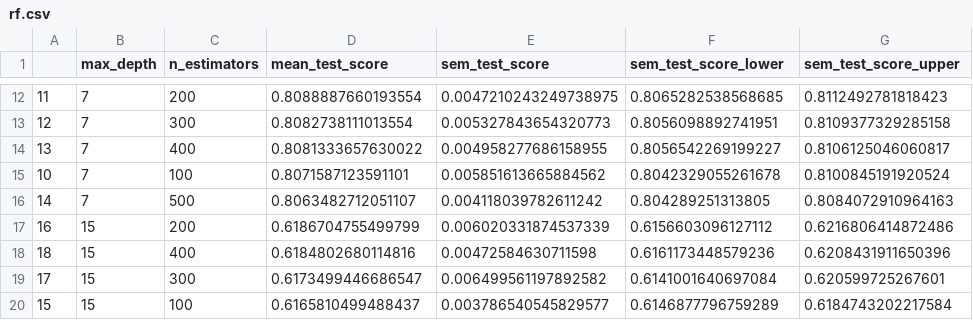
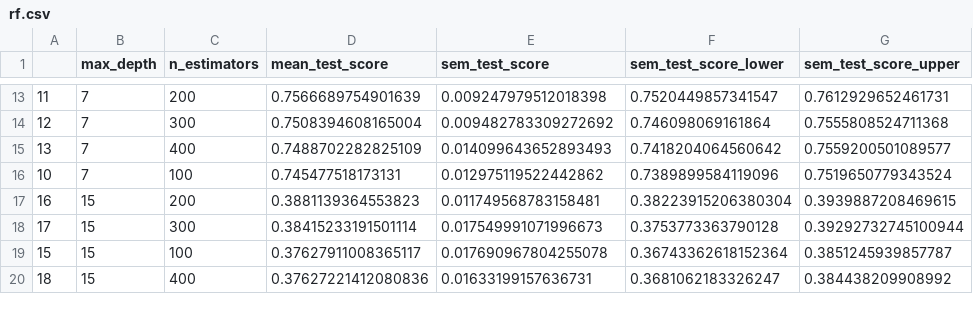
Before and after one commit to UBC-MDS/Group_7_Project, a CSV file: results/tables/rf.csv, drawn as a sheet; only a part is shown, gaps mark what is left out; the diff covers the shown part only.

```diff
--- a/results/tables/rf.csv
+++ b/results/tables/rf.csv
@@ -12,9 +13,8 @@
-11,7,200,0.8088887660193554,0.0047210243249738975,0.8065282538568685,0.8112492781818423
-12,7,300,0.8082738111013554,0.005327843654320773,0.8056098892741951,0.8109377329285158
-13,7,400,0.8081333657630022,0.004958277686158955,0.8056542269199227,0.8106125046060817
-10,7,100,0.8071587123591101,0.005851613665884562,0.8042329055261678,0.8100845191920524
-14,7,500,0.8063482712051107,0.004118039782611242,0.804289251313805,0.8084072910964163
-16,15,200,0.6186704755499799,0.006020331874537339,0.6156603096127112,0.6216806414872486
-18,15,400,0.6184802680114816,0.00472584630711598,0.6161173448579236,0.6208431911650396
-17,15,300,0.6173499446686547,0.006499561197892582,0.6141001640697084,0.620599725267601
-15,15,100,0.6165810499488437,0.003786540545829577,0.6146877796759289,0.6184743202217584
+11,7,200,0.7566689754901639,0.009247979512018398,0.7520449857341547,0.7612929652461731
+12,7,300,0.7508394608165004,0.009482783309272692,0.746098069161864,0.7555808524711368
+13,7,400,0.7488702282825109,0.014099643652893493,0.7418204064560642,0.7559200501089577
+10,7,100,0.745477518173131,0.012975119522442862,0.7389899584119096,0.7519650779343524
+16,15,200,0.3881139364553823,0.011749568783158481,0.38223915206380304,0.3939887208469615
+17,15,300,0.38415233191501114,0.017549991071996673,0.3753773363790128,0.39292732745100944
+15,15,100,0.37627911008365117,0.017690967804255078,0.36743362618152364,0.3851245939857787
+18,15,400,0.37627221412080836,0.01633199157636731,0.3681062183326247,0.384438209908992
```
Also changed, not shown: 8 added rows, 7 removed rows and 36 edited cells elsewhere in this file, results/tables/knn.csv, results/tables/lr.csv, 38 other files.
